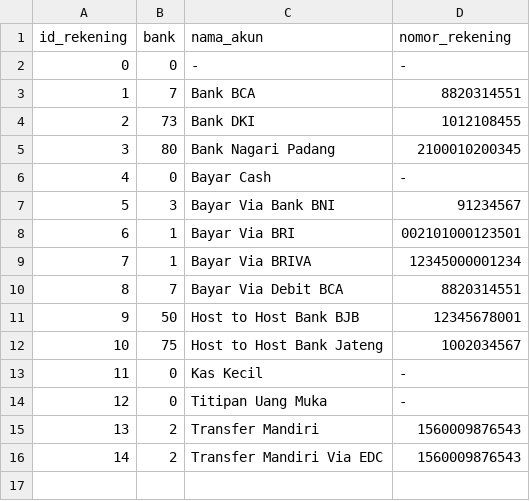
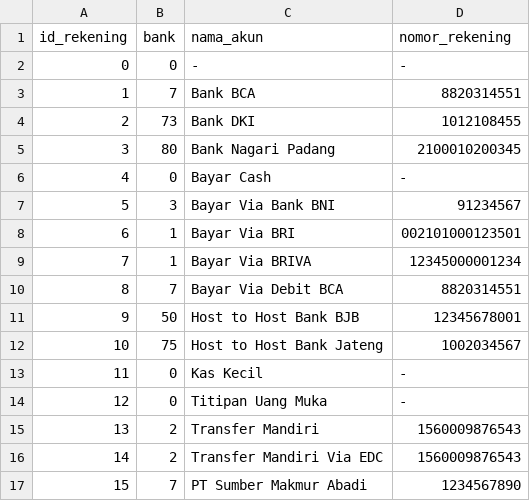
Before and after one commit to ikti-its/khanza-web, a CSV file: app/Features/Finansial/Rekening/rekening.csv, drawn as a sheet; the diff names each change by its address in the sheet, - before the commit and + after, or states it on an @@ line.

```diff
--- a/app/Features/Finansial/Rekening/rekening.csv
+++ b/app/Features/Finansial/Rekening/rekening.csv
+row 17: 15 | 7 | PT Sumber Makmur Abadi | 1234567890
```
Also changed, not shown: app/Features/InventoriNonMedis/Suplier/suplier.csv.
